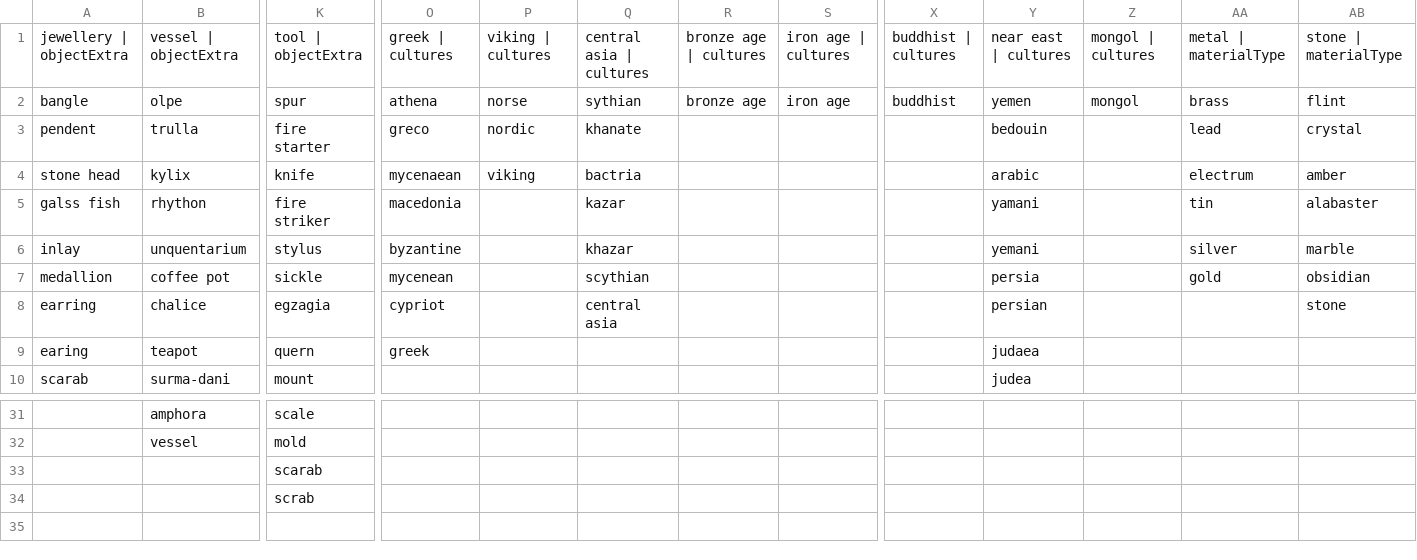
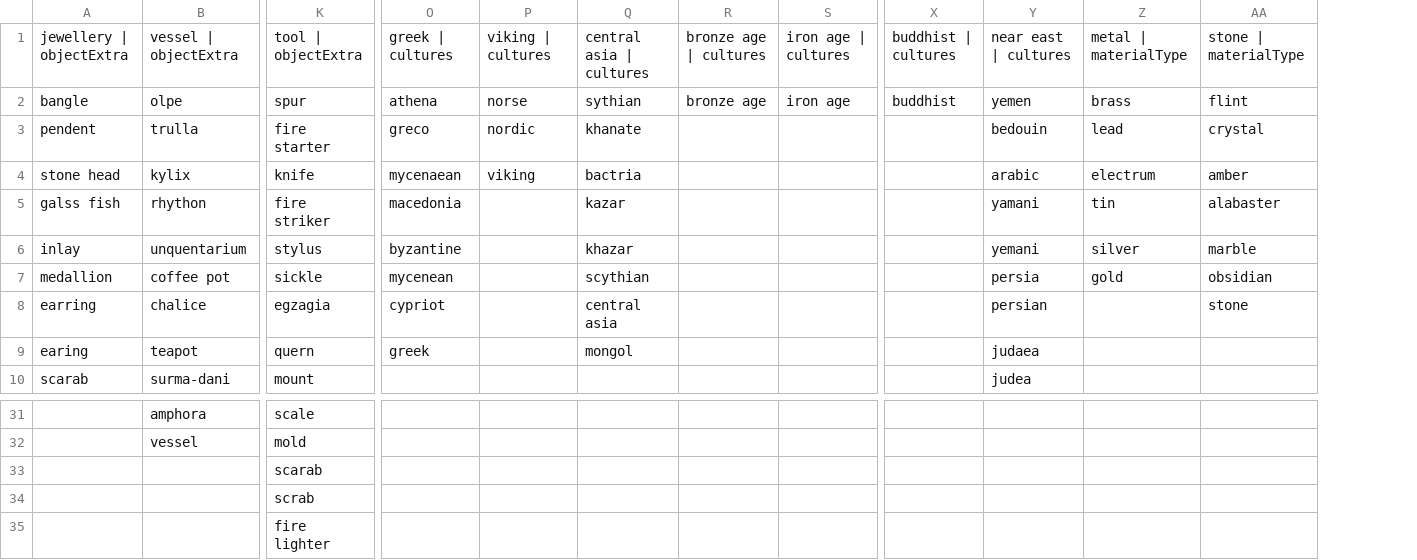
Before and after one commit to maltaweel/eBayScraper, a CSV file: inputData/objectExtra.csv, drawn as a sheet; only a part is shown, gaps mark what is left out; removed rows and columns are numbered as before the commit, all else as after; rows hold the shown columns only; the diff names each change by its address in the sheet, - before the commit and + after, or states it on an @@ line.

Commit message:
Add files via upload

```diff
--- a/inputData/objectExtra.csv
+++ b/inputData/objectExtra.csv
-column Z, rows 1-2: mongol | cultures | mongol
-Q9: (empty)
+Q9: mongol
+row 35:  |  | fire lighter
```
